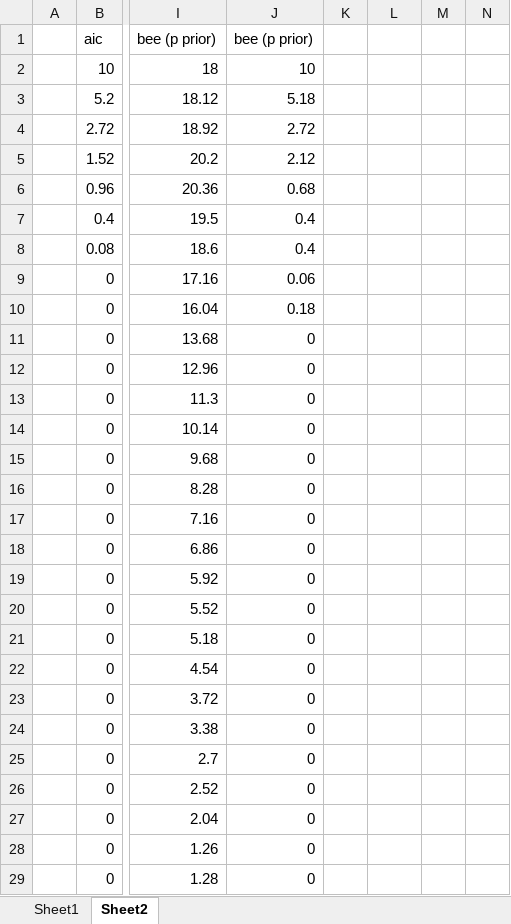
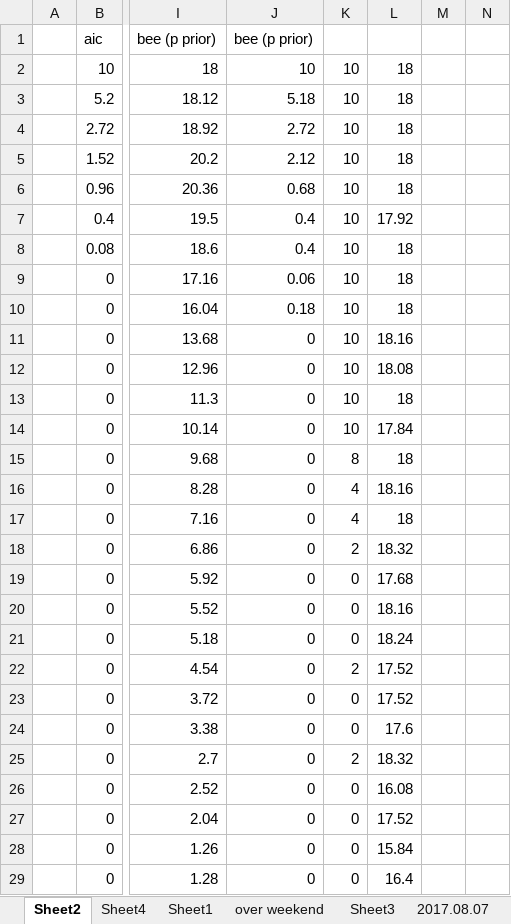
Before and after one commit to happyjack27/ExpectedEntropy, an Excel workbook: ExpectedEntropy/data/runs.xlsx, sheet Sheet2, drawn as a sheet; only a part is shown, gaps mark what is left out; values as stored, in another font and other column widths than the file's, no borders; charts and pictures not drawn; the diff covers the shown part only; the diff names each change by its address in the sheet, - before the commit and + after, or states it on an @@ line.

```diff
--- a/ExpectedEntropy/data/runs.xlsx (sheet Sheet2)
+++ b/ExpectedEntropy/data/runs.xlsx (sheet Sheet2)
+sheet tab: Sheet4
+sheet tab: over weekend
+sheet tab: Sheet3
+sheet tab: 2017.08.07
@@ sheet tab order changed: Sheet2 | Sheet4 | Sheet1 | over weekend | Sheet3 | 2017.08.07 @@
-K2:K14: (empty)
+K2:K14: 10
-L2:L6: (empty)
+L2:L6: 18
-L7: (empty)
+L7: 17.92
-L8:L10: (empty)
+L8:L10: 18
-L11: (empty)
+L11: 18.16
-L12: (empty)
+L12: 18.08
-L13: (empty)
+L13: 18
-L14: (empty)
+L14: 17.84
-K15: (empty)
+K15: 8
-L15: (empty)
+L15: 18
-K16:K17: (empty)
+K16:K17: 4
-L16: (empty)
+L16: 18.16
-L17: (empty)
+L17: 18
-K18: (empty)
+K18: 2
-L18: (empty)
+L18: 18.32
-K19:K21: (empty)
+K19:K21: 0
-L19: (empty)
+L19: 17.68
-L20: (empty)
+L20: 18.16
-L21: (empty)
+L21: 18.24
-K22: (empty)
+K22: 2
-L22:L23: (empty)
+L22:L23: 17.52
-K23:K24: (empty)
+K23:K24: 0
-L24: (empty)
+L24: 17.6
-K25: (empty)
+K25: 2
-L25: (empty)
+L25: 18.32
-K26:K29: (empty)
+K26:K29: 0
-L26: (empty)
+L26: 16.08
-L27: (empty)
+L27: 17.52
-L28: (empty)
+L28: 15.84
-L29: (empty)
+L29: 16.4
```
Also changed, not shown: 144 edited cells elsewhere in this sheet, charts or pictures, 4 other files.
